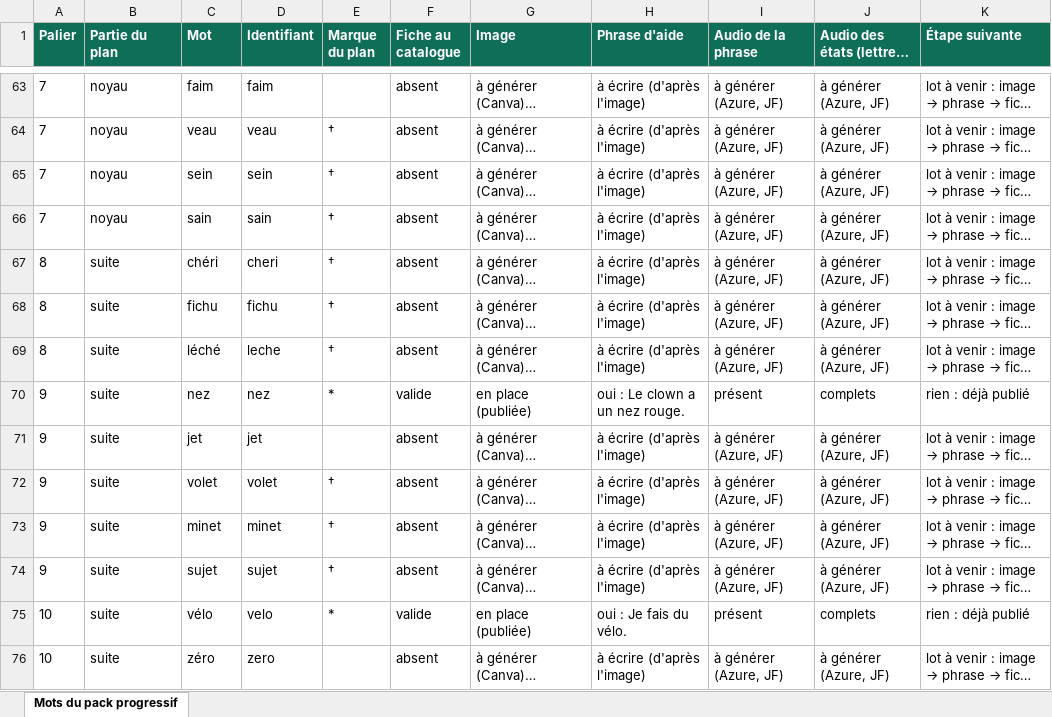
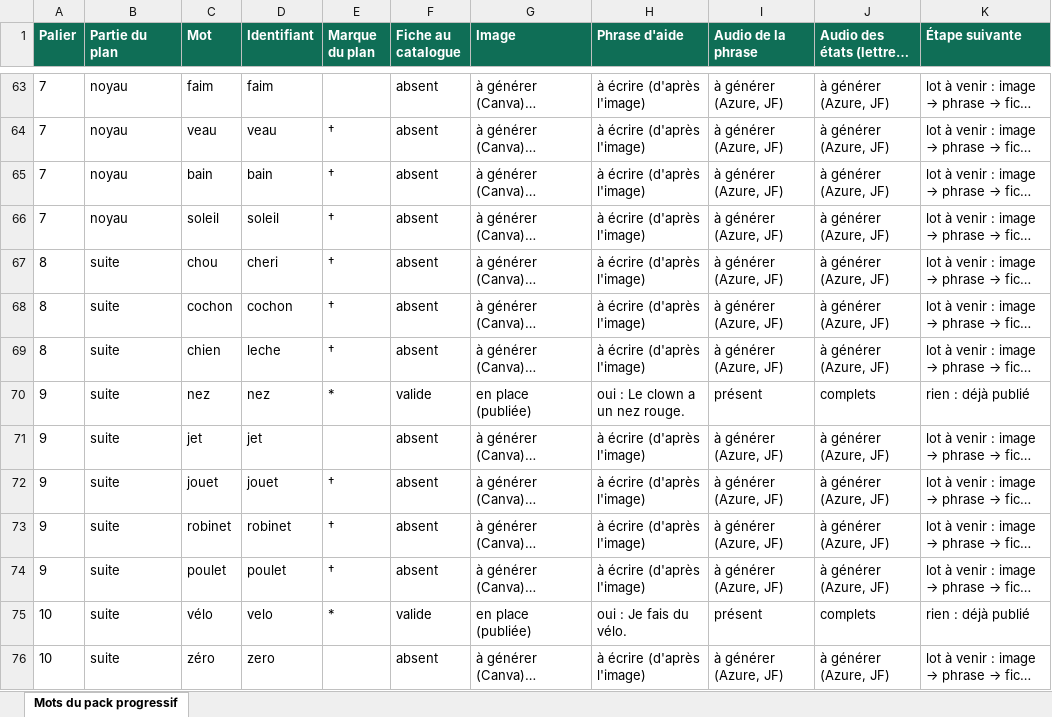
Before and after one commit to jfb4plai/PhonoActif, an Excel workbook: docs/plan-ajouts-pack-progressif.xlsx, sheet Mots du pack progressif, drawn as a sheet; only a part is shown, gaps mark what is left out; long unchanged cells end in …; values as stored, in another font and other column widths than the file's, no borders; the diff names each change by its address in the sheet, - before the commit and + after, or states it on an @@ line.

```diff
--- a/docs/plan-ajouts-pack-progressif.xlsx (sheet Mots du pack progressif)
+++ b/docs/plan-ajouts-pack-progressif.xlsx (sheet Mots du pack progressif)
-C65 (Mot): sein
+C65 (Mot): bain
-D65 (Identifiant): sein
+D65 (Identifiant): bain
-C66 (Mot): sain
+C66 (Mot): soleil
-D66 (Identifiant): sain
+D66 (Identifiant): soleil
-C67 (Mot): chéri
+C67 (Mot): chou
-C68 (Mot): fichu
+C68 (Mot): cochon
-D68 (Identifiant): fichu
+D68 (Identifiant): cochon
-C69 (Mot): léché
+C69 (Mot): chien
-C72 (Mot): volet
+C72 (Mot): jouet
-D72 (Identifiant): volet
+D72 (Identifiant): jouet
-C73 (Mot): minet
+C73 (Mot): robinet
-D73 (Identifiant): minet
+D73 (Identifiant): robinet
-C74 (Mot): sujet
+C74 (Mot): poulet
-D74 (Identifiant): sujet
+D74 (Identifiant): poulet
```
Also changed, not shown: docs/mots-par-pack-v2.xlsx, 34 other files.
